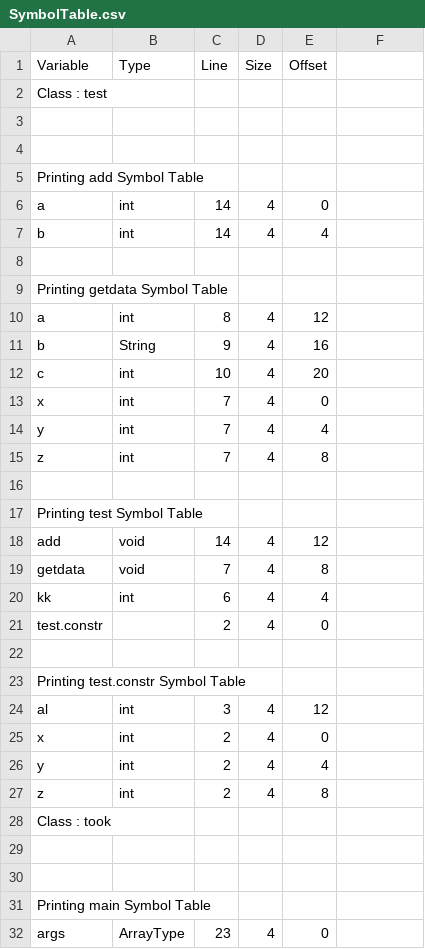
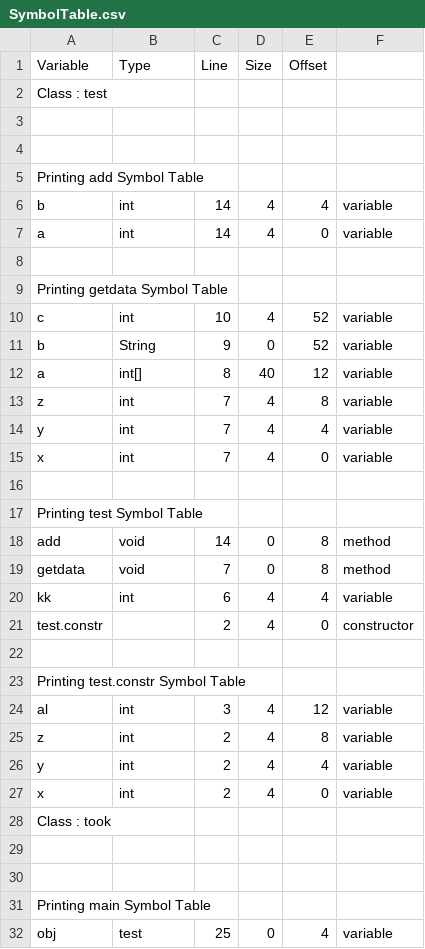
Before and after one commit to sandeepb20/Milestone, a CSV file: cs335_project_200530/src/SymbolTable.csv, drawn as a sheet; only a part is shown; the diff covers the shown part only.

Commit message:
pointer size removed

```diff
--- a/cs335_project_200530/src/SymbolTable.csv
+++ b/cs335_project_200530/src/SymbolTable.csv
@@ -5,24 +5,24 @@ Class : test
 Printing add Symbol Table
-a,int,14,4,0
-b,int,14,4,4
+b,int,14,4,4,variable
+a,int,14,4,0,variable
 
 Printing getdata Symbol Table
-a,int,8,4,12
-b,String,9,4,16
-c,int,10,4,20
-x,int,7,4,0
-y,int,7,4,4
-z,int,7,4,8
+c,int,10,4,52,variable
+b,String,9,0,52,variable
+a,int[],8,40,12,variable
+z,int,7,4,8,variable
+y,int,7,4,4,variable
+x,int,7,4,0,variable
 
 Printing test Symbol Table
-add,void,14,4,12
-getdata,void,7,4,8
-kk,int,6,4,4
-test.constr,,2,4,0
+add,void,14,0,8,method
+getdata,void,7,0,8,method
+kk,int,6,4,4,variable
+test.constr,,2,4,0,constructor
 
 Printing test.constr Symbol Table
-al,int,3,4,12
-x,int,2,4,0
-y,int,2,4,4
-z,int,2,4,8
+al,int,3,4,12,variable
+z,int,2,4,8,variable
+y,int,2,4,4,variable
+x,int,2,4,0,variable
 Class : took
@@ -31,2 +31,2 @@ Class : took
 Printing main Symbol Table
-args,ArrayType,23,4,0
+obj,test,25,0,4,variable
```
Also changed, not shown: 1 added row, 1 removed row and 6 edited cells elsewhere in this file, 2 other files.
